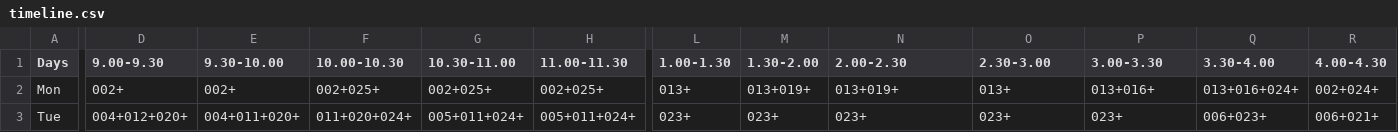
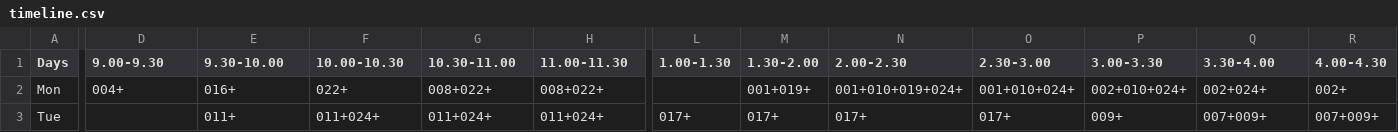
Before and after one commit to adwait-thattey/Class-Management-System, a CSV file: Genetic/timeline.csv, drawn as a sheet; only a part is shown, gaps mark what is left out; the diff covers the shown part only; the diff names each change by its address in the sheet, - before the commit and + after, or states it on an @@ line.

Commit message:
Time-table completed

```diff
--- a/Genetic/timeline.csv
+++ b/Genetic/timeline.csv
-D2 (9.00-9.30): 002+
+D2 (9.00-9.30): 004+
-E2 (9.30-10.00): 002+
+E2 (9.30-10.00): 016+
-F2 (10.00-10.30): 002+025+
+F2 (10.00-10.30): 022+
-G2 (10.30-11.00): 002+025+
+G2 (10.30-11.00): 008+022+
-H2 (11.00-11.30): 002+025+
+H2 (11.00-11.30): 008+022+
-L2 (1.00-1.30): 013+
+L2 (1.00-1.30): (empty)
-M2 (1.30-2.00): 013+019+
+M2 (1.30-2.00): 001+019+
-N2 (2.00-2.30): 013+019+
+N2 (2.00-2.30): 001+010+019+024+
-O2 (2.30-3.00): 013+
+O2 (2.30-3.00): 001+010+024+
-P2 (3.00-3.30): 013+016+
+P2 (3.00-3.30): 002+010+024+
-Q2 (3.30-4.00): 013+016+024+
+Q2 (3.30-4.00): 002+024+
-R2 (4.00-4.30): 002+024+
+R2 (4.00-4.30): 002+
-D3 (9.00-9.30): 004+012+020+
+D3 (9.00-9.30): (empty)
-E3 (9.30-10.00): 004+011+020+
+E3 (9.30-10.00): 011+
-F3 (10.00-10.30): 011+020+024+
+F3 (10.00-10.30): 011+024+
-G3 (10.30-11.00): 005+011+024+
+G3 (10.30-11.00): 011+024+
-H3 (11.00-11.30): 005+011+024+
+H3 (11.00-11.30): 011+024+
-L3 (1.00-1.30): 023+
+L3 (1.00-1.30): 017+
-M3 (1.30-2.00): 023+
+M3 (1.30-2.00): 017+
-N3 (2.00-2.30): 023+
+N3 (2.00-2.30): 017+
-O3 (2.30-3.00): 023+
+O3 (2.30-3.00): 017+
-P3 (3.00-3.30): 023+
+P3 (3.00-3.30): 009+
-Q3 (3.30-4.00): 006+023+
+Q3 (3.30-4.00): 007+009+
-R3 (4.00-4.30): 006+021+
+R3 (4.00-4.30): 007+009+
```
Also changed, not shown: 71 edited cells elsewhere in this file, 12 other files.
